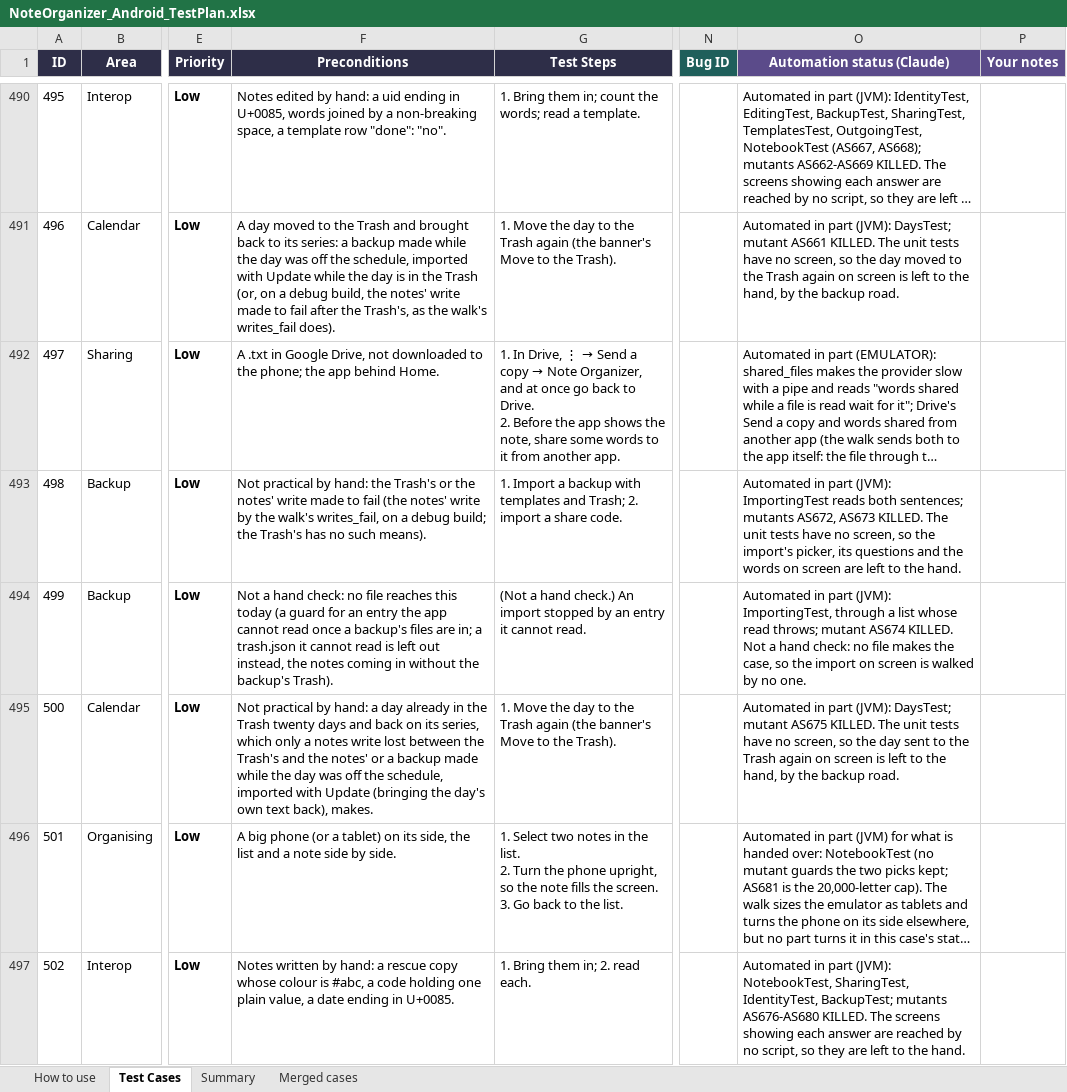
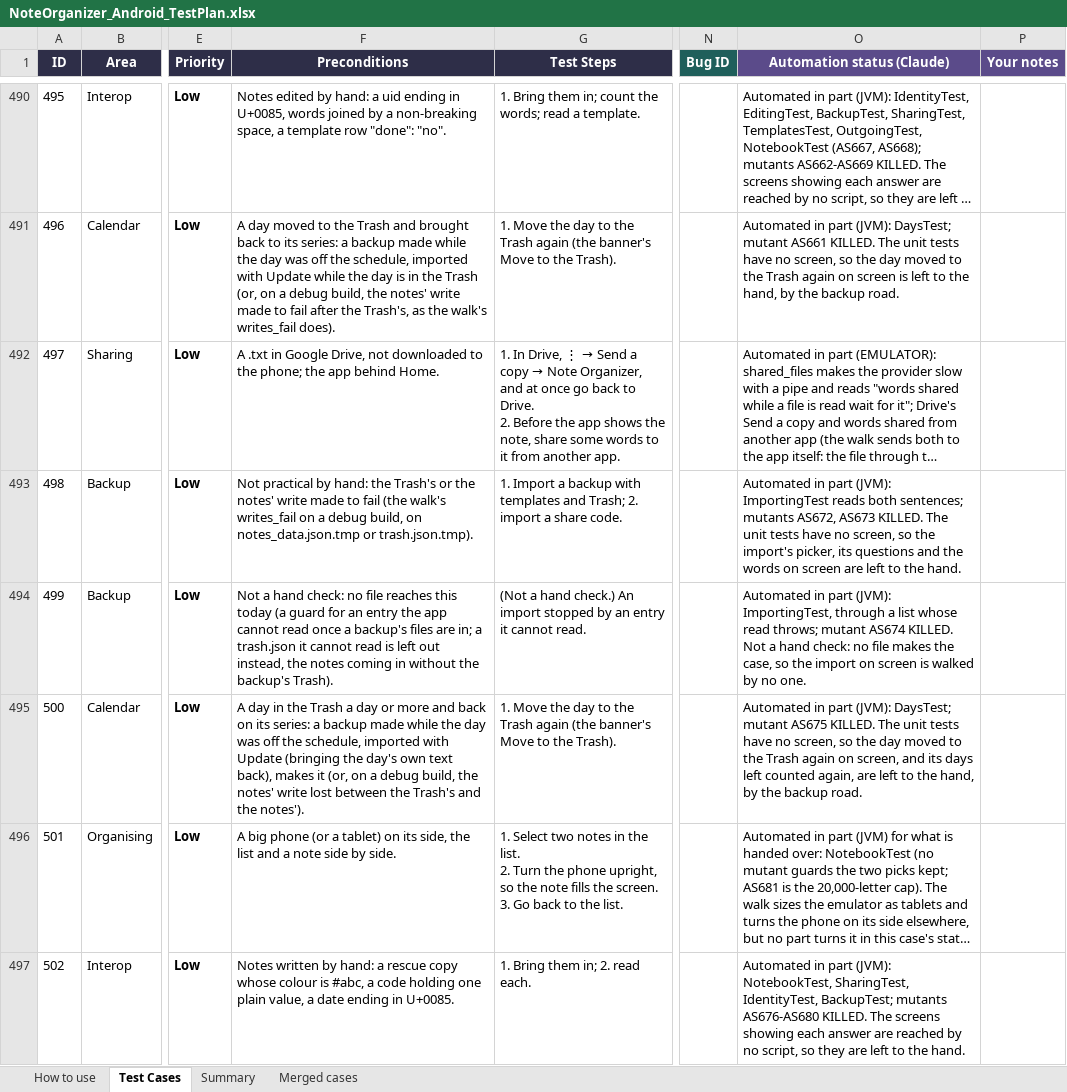
Before and after one commit to AlexandraMoldovan95/noteOrganizerForAndroid, an Excel workbook: qa/NoteOrganizer_Android_TestPlan.xlsx, sheet Test Cases, drawn as a sheet; only a part is shown, gaps mark what is left out; long unchanged cells end in …; values as stored, in another font and other column widths than the file's, no borders; the diff covers the shown part only; the diff names each change by its address in the sheet, - before the commit and + after, or states it on an @@ line.

```diff
--- a/qa/NoteOrganizer_Android_TestPlan.xlsx (sheet Test Cases)
+++ b/qa/NoteOrganizer_Android_TestPlan.xlsx (sheet Test Cases)
-F493 (Preconditions): …fail (the notes' write by the walk's writes_fail, on a debug build; the Trash's has no such means).
+F493 (Preconditions): …fail (the walk's writes_fail on a debug build, on notes_data.json.tmp or trash.json.tmp).
-F495 (Preconditions): Not practical by hand: a day already in the Trash twenty days and back on its series, which only a notes write lost between the Trash's and the notes' or a backup made while the day was off the schedule, imported with Update (bringing the day's own text back), makes.
+F495 (Preconditions): A day in the Trash a day or more and back on its series: a backup made while the day was off the schedule, imported with Update (bringing the day's own text back), makes it (or, on a debug build, the notes' write lost between the Trash's and the notes').
-O495 (Automation status (Claude)): …the day sent to the Trash again on screen is left to…
+O495 (Automation status (Claude)): …the day moved to the Trash again on screen, and its days left counted again, are left to…
```
Also changed, not shown: 13 edited cells elsewhere in this sheet, 1 other file.
